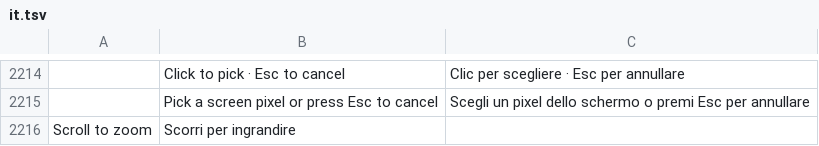
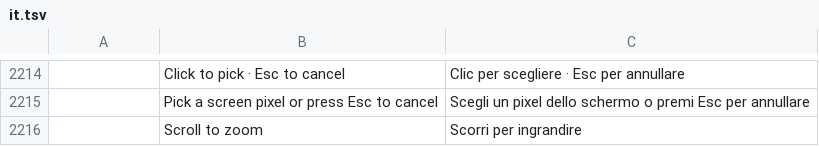
Before and after one commit to abc2cb/photocraft, a TSV file: crates/ui-egui/src/i18n/it.tsv, drawn as a sheet; only a part is shown, gaps mark what is left out; removed rows and columns are numbered as before the commit, all else as after; the diff names each change by its address in the sheet, - before the commit and + after, or states it on an @@ line.

```diff
--- a/crates/ui-egui/src/i18n/it.tsv
+++ b/crates/ui-egui/src/i18n/it.tsv
-row 2216: Scroll to zoom | Scorri per ingrandire
+row 2216:  | Scroll to zoom | Scorri per ingrandire
```
Also changed, not shown: crates/ui-egui/src/i18n/cs.tsv, crates/ui-egui/src/i18n/de.tsv, 12 other files.
